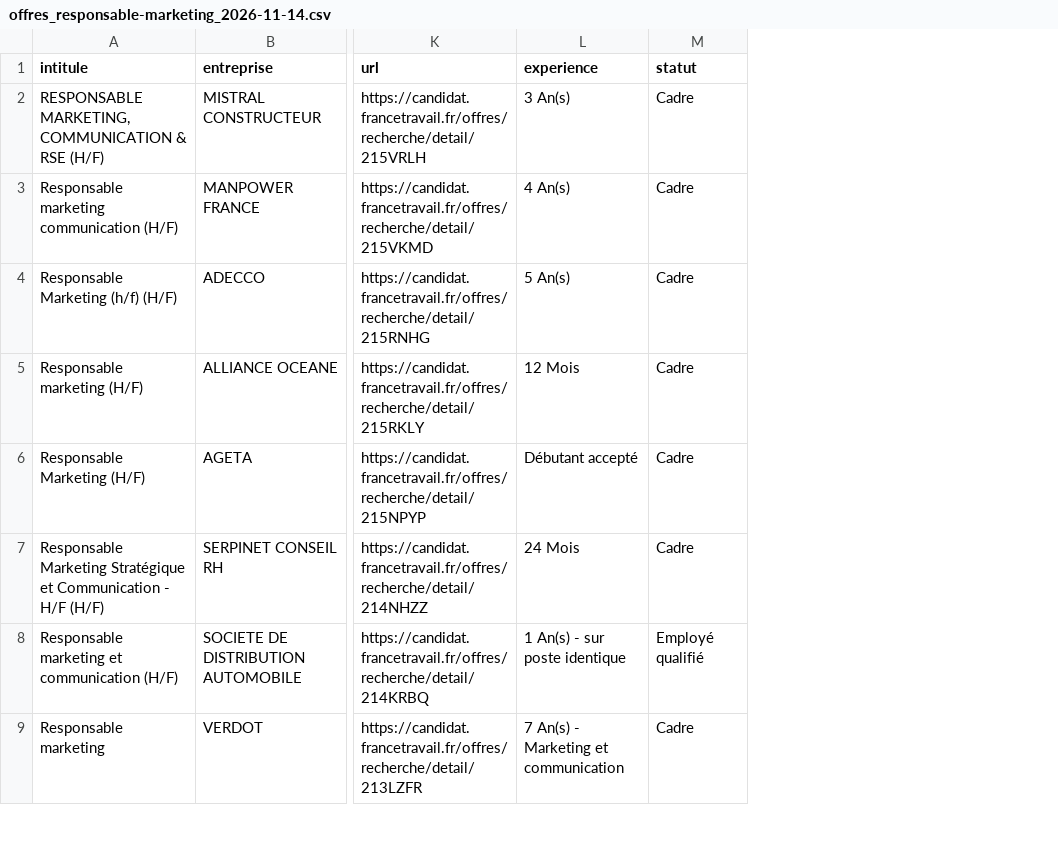
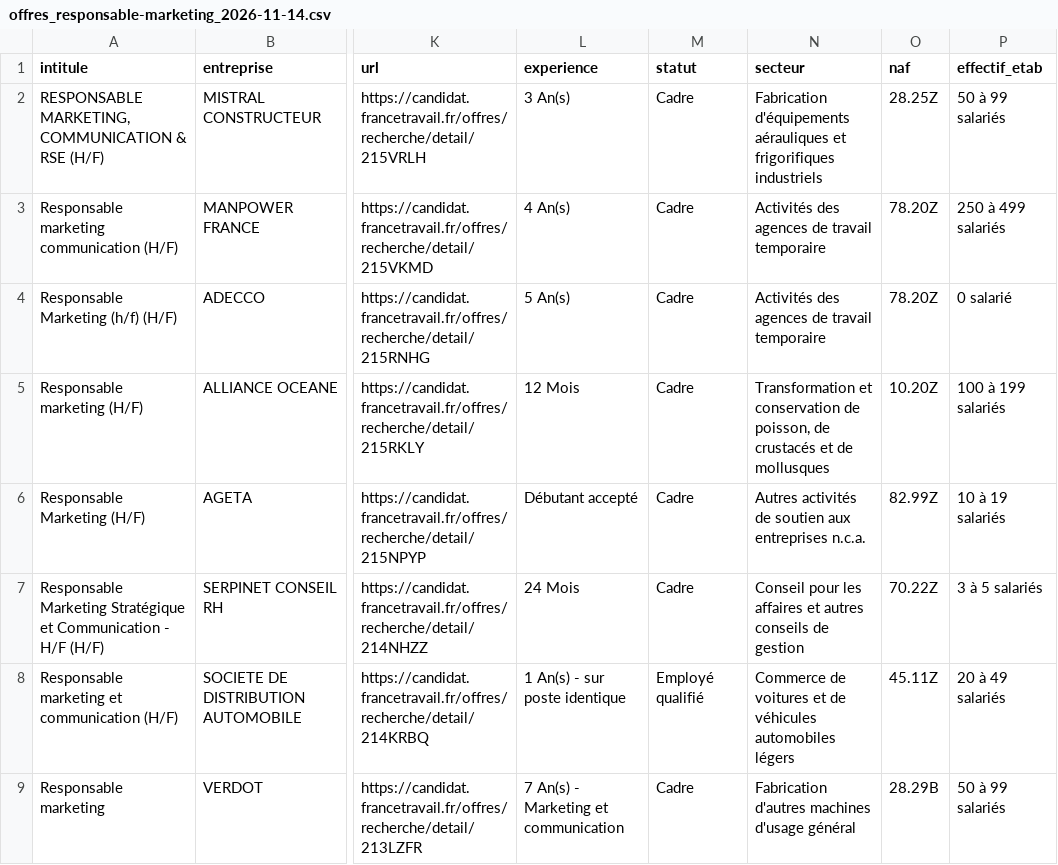
Before and after one commit to luciedscrs-byte/avenir, a CSV file: data/offres_responsable-marketing_2026-11-14.csv, drawn as a sheet; only a part is shown, gaps mark what is left out; the diff names each change by its address in the sheet, - before the commit and + after, or states it on an @@ line.

```diff
--- a/data/offres_responsable-marketing_2026-11-14.csv
+++ b/data/offres_responsable-marketing_2026-11-14.csv
+column N (secteur), rows 2-9: Fabrication d'équipements aérauliques et frigorifiques industriels | Activités des agences de travail temporaire | Activités des agences de travail temporaire | Transformation et conservation de poisson, de crustacés et de mollusques | Autres activités de soutien aux entreprises n.c.a. | Conseil pour les affaires et autres conseils de gestion | Commerce de voitures et de véhicules automobiles légers | Fabrication d'autres machines d'usage général
+column O (naf), rows 2-9: 28.25Z | 78.20Z | 78.20Z | 10.20Z | 82.99Z | 70.22Z | 45.11Z | 28.29B
+column P (effectif_etab), rows 2-9: 50 à 99 salariés | 250 à 499 salariés | 0 salarié | 100 à 199 salariés | 10 à 19 salariés | 3 à 5 salariés | 20 à 49 salariés | 50 à 99 salariés
```
Also changed, not shown: data/offres_responsable-ecommerce_2026-11-14.csv, 7 other files.
